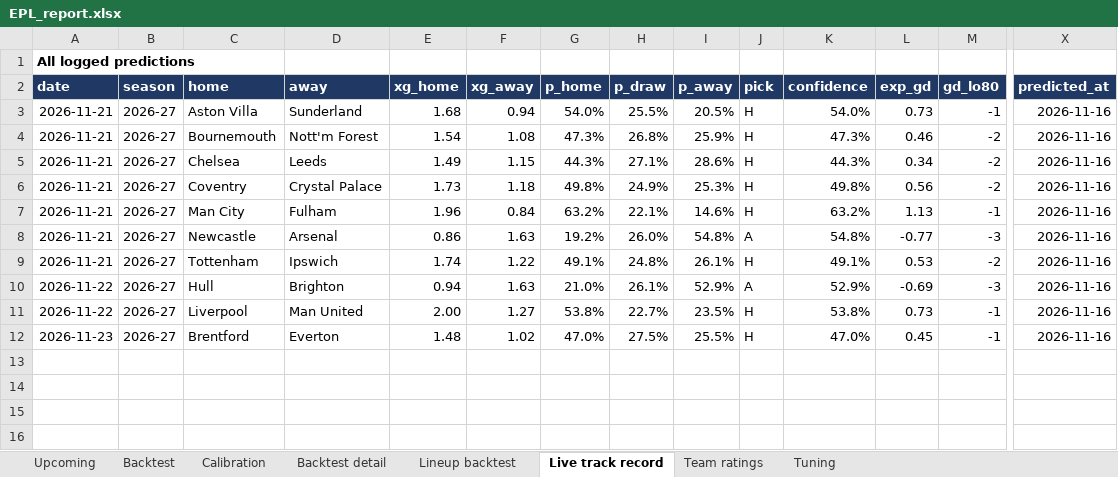
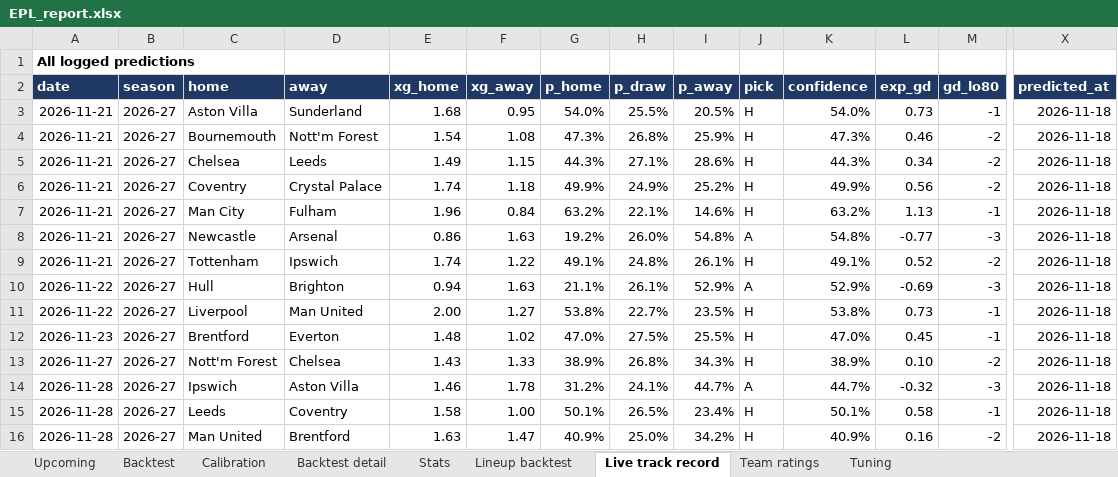
Before and after one commit to BernardFr/Football_Predictions, an Excel workbook: reports/EPL_report.xlsx, sheet Live track record, drawn as a sheet; only a part is shown, gaps mark what is left out; values as stored, in another font and other column widths than the file's, no borders; rows hold the shown columns only; the diff names each change by its address in the sheet, - before the commit and + after, or states it on an @@ line.

```diff
--- a/reports/EPL_report.xlsx (sheet Live track record)
+++ b/reports/EPL_report.xlsx (sheet Live track record)
+sheet tab: Stats
-F3 (xg_away): 0.94
+F3 (xg_away): 0.95
-X3:X12 (predicted_at): 2026-11-16
+X3:X12 (predicted_at): 2026-11-18
-E6 (xg_home): 1.73
+E6 (xg_home): 1.74
-G6 (p_home): 49.8%
+G6 (p_home): 49.9%
-I6 (p_away): 25.3%
+I6 (p_away): 25.2%
-K6 (confidence): 49.8%
+K6 (confidence): 49.9%
-L9 (exp_gd): 0.53
+L9 (exp_gd): 0.52
-G10 (p_home): 21.0%
+G10 (p_home): 21.1%
+row 13: 2026-11-27 | 2026-27 | Nott'm Forest | Chelsea | 1.43 | 1.33 | 38.9% | 26.8% | 34.3% | H | 38.9% | 0.10 | -2 | 2026-11-18
+row 14: 2026-11-28 | 2026-27 | Ipswich | Aston Villa | 1.46 | 1.78 | 31.2% | 24.1% | 44.7% | A | 44.7% | -0.32 | -3 | 2026-11-18
+row 15: 2026-11-28 | 2026-27 | Leeds | Coventry | 1.58 | 1.00 | 50.1% | 26.5% | 23.4% | H | 50.1% | 0.58 | -1 | 2026-11-18
+row 16: 2026-11-28 | 2026-27 | Man United | Brentford | 1.63 | 1.47 | 40.9% | 25.0% | 34.2% | H | 40.9% | 0.16 | -2 | 2026-11-18
```
Also changed, not shown: sheet Upcoming, sheet Team ratings, 31 other files.
